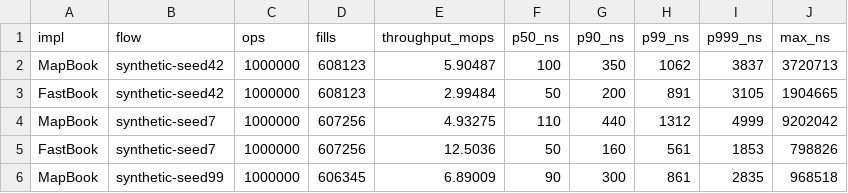
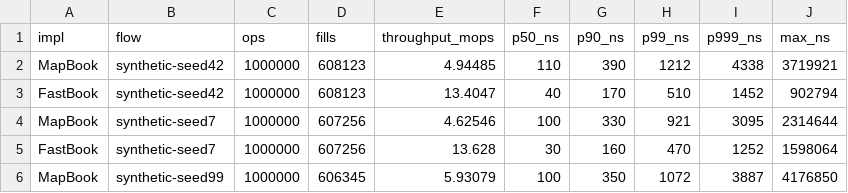
Before and after one commit to dmitridefreitas-dev/matching-engine, a CSV file: results/benchmarks.csv, drawn as a sheet; only a part is shown; the diff covers the shown part only.

```diff
--- a/results/benchmarks.csv
+++ b/results/benchmarks.csv
@@ -1,6 +1,6 @@
 impl,flow,ops,fills,throughput_mops,p50_ns,p90_ns,p99_ns,p999_ns,max_ns
-MapBook,synthetic-seed42,1000000,608123,5.90487,100,350,1062,3837,3720713
-FastBook,synthetic-seed42,1000000,608123,2.99484,50,200,891,3105,1904665
-MapBook,synthetic-seed7,1000000,607256,4.93275,110,440,1312,4999,9202042
-FastBook,synthetic-seed7,1000000,607256,12.5036,50,160,561,1853,798826
-MapBook,synthetic-seed99,1000000,606345,6.89009,90,300,861,2835,968518
+MapBook,synthetic-seed42,1000000,608123,4.94485,110,390,1212,4338,3719921
+FastBook,synthetic-seed42,1000000,608123,13.4047,40,170,510,1452,902794
+MapBook,synthetic-seed7,1000000,607256,4.62546,100,330,921,3095,2314644
+FastBook,synthetic-seed7,1000000,607256,13.628,30,160,470,1252,1598064
+MapBook,synthetic-seed99,1000000,606345,5.93079,100,350,1072,3887,4176850
```
Also changed, not shown: 110 edited cells elsewhere in this file, 8 other files.
